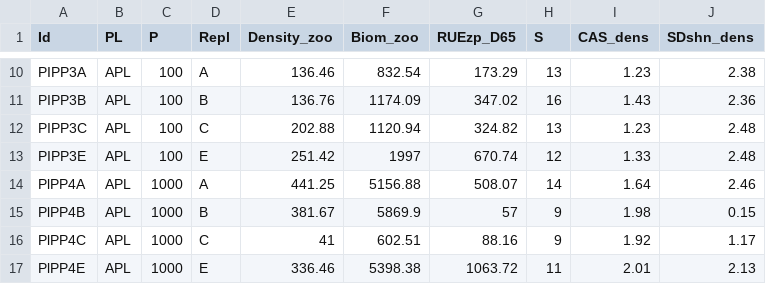
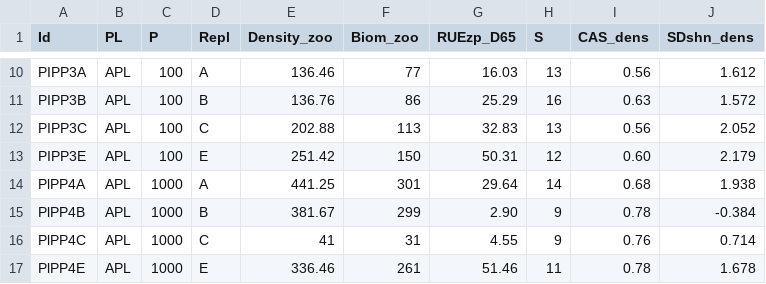
Before and after one commit to lobiouni/Trait-based_CAFE, a CSV file: Trait-based_CAFE_data.csv, drawn as a sheet; only a part is shown, gaps mark what is left out; the diff covers the shown part only; the diff names each change by its address in the sheet, - before the commit and + after, or states it on an @@ line.

```diff
--- a/Trait-based_CAFE_data.csv
+++ b/Trait-based_CAFE_data.csv
-F10 (Biom_zoo): 832.54
+F10 (Biom_zoo): 77
-G10 (RUEzp_D65): 173.29
+G10 (RUEzp_D65): 16.03
-I10 (CAS_dens): 1.23
+I10 (CAS_dens): 0.56
-J10 (SDshn_dens): 2.38
+J10 (SDshn_dens): 1.612
-F11 (Biom_zoo): 1174.09
+F11 (Biom_zoo): 86
-G11 (RUEzp_D65): 347.02
+G11 (RUEzp_D65): 25.29
-I11 (CAS_dens): 1.43
+I11 (CAS_dens): 0.63
-J11 (SDshn_dens): 2.36
+J11 (SDshn_dens): 1.572
-F12 (Biom_zoo): 1120.94
+F12 (Biom_zoo): 113
-G12 (RUEzp_D65): 324.82
+G12 (RUEzp_D65): 32.83
-I12 (CAS_dens): 1.23
+I12 (CAS_dens): 0.56
-J12 (SDshn_dens): 2.48
+J12 (SDshn_dens): 2.052
-F13 (Biom_zoo): 1997
+F13 (Biom_zoo): 150
-G13 (RUEzp_D65): 670.74
+G13 (RUEzp_D65): 50.31
-I13 (CAS_dens): 1.33
+I13 (CAS_dens): 0.60
-J13 (SDshn_dens): 2.48
+J13 (SDshn_dens): 2.179
-F14 (Biom_zoo): 5156.88
+F14 (Biom_zoo): 301
-G14 (RUEzp_D65): 508.07
+G14 (RUEzp_D65): 29.64
-I14 (CAS_dens): 1.64
+I14 (CAS_dens): 0.68
-J14 (SDshn_dens): 2.46
+J14 (SDshn_dens): 1.938
-F15 (Biom_zoo): 5869.9
+F15 (Biom_zoo): 299
-G15 (RUEzp_D65): 57
+G15 (RUEzp_D65): 2.90
-I15 (CAS_dens): 1.98
+I15 (CAS_dens): 0.78
-J15 (SDshn_dens): 0.15
+J15 (SDshn_dens): -0.384
-F16 (Biom_zoo): 602.51
+F16 (Biom_zoo): 31
-G16 (RUEzp_D65): 88.16
+G16 (RUEzp_D65): 4.55
-I16 (CAS_dens): 1.92
+I16 (CAS_dens): 0.76
-J16 (SDshn_dens): 1.17
+J16 (SDshn_dens): 0.714
-F17 (Biom_zoo): 5398.38
+F17 (Biom_zoo): 261
-G17 (RUEzp_D65): 1063.72
+G17 (RUEzp_D65): 51.46
-I17 (CAS_dens): 2.01
+I17 (CAS_dens): 0.78
-J17 (SDshn_dens): 2.13
+J17 (SDshn_dens): 1.678
```
Also changed, not shown: 96 edited cells elsewhere in this file.
